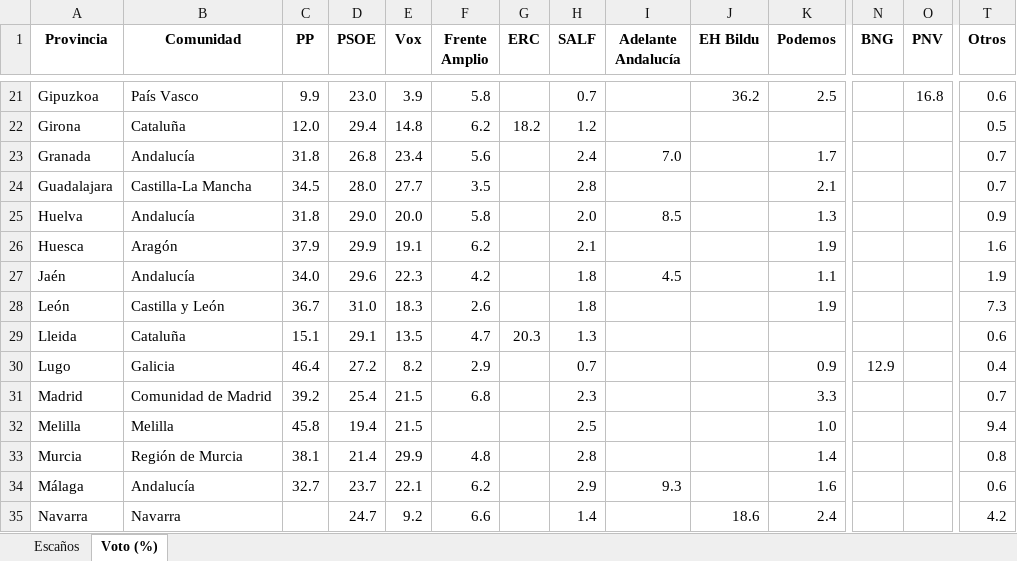
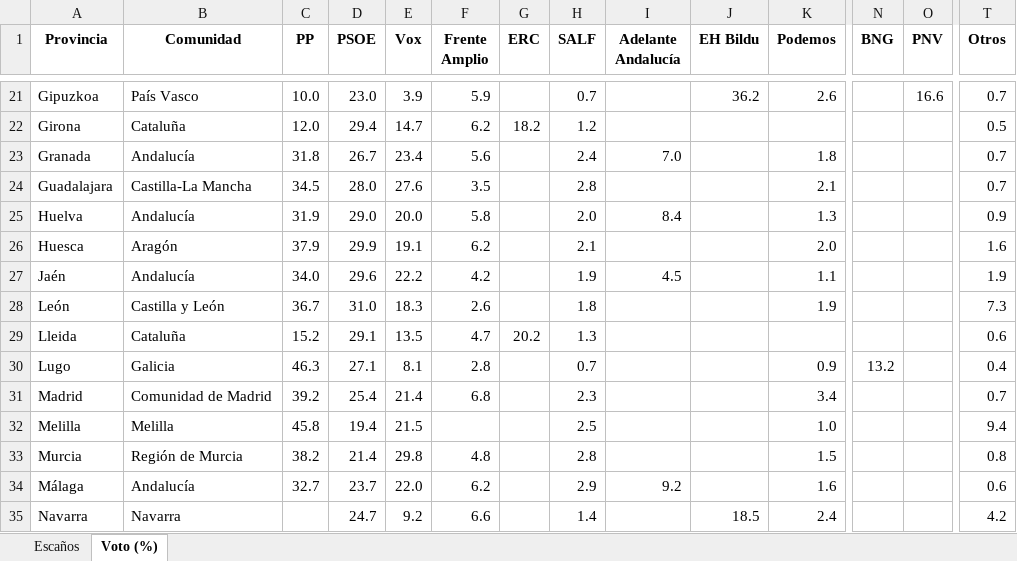
Before and after one commit to fermanpre/pondera, an Excel workbook: Web/sitio/resumen_provincias.xlsx, sheet Voto (%), drawn as a sheet; only a part is shown, gaps mark what is left out; values as stored, in another font and other column widths than the file's, no borders; the diff covers the shown part only; the diff names each change by its address in the sheet, - before the commit and + after, or states it on an @@ line.

```diff
--- a/Web/sitio/resumen_provincias.xlsx (sheet Voto (%))
+++ b/Web/sitio/resumen_provincias.xlsx (sheet Voto (%))
-C21 (PP): 9.9
+C21 (PP): 10.0
-F21 (Frente Amplio): 5.8
+F21 (Frente Amplio): 5.9
-K21 (Podemos): 2.5
+K21 (Podemos): 2.6
-O21 (PNV): 16.8
+O21 (PNV): 16.6
-T21 (Otros): 0.6
+T21 (Otros): 0.7
-E22 (Vox): 14.8
+E22 (Vox): 14.7
-D23 (PSOE): 26.8
+D23 (PSOE): 26.7
-K23 (Podemos): 1.7
+K23 (Podemos): 1.8
-E24 (Vox): 27.7
+E24 (Vox): 27.6
-C25 (PP): 31.8
+C25 (PP): 31.9
-I25 (Adelante Andalucía): 8.5
+I25 (Adelante Andalucía): 8.4
-K26 (Podemos): 1.9
+K26 (Podemos): 2.0
-E27 (Vox): 22.3
+E27 (Vox): 22.2
-H27 (SALF): 1.8
+H27 (SALF): 1.9
-C29 (PP): 15.1
+C29 (PP): 15.2
-G29 (ERC): 20.3
+G29 (ERC): 20.2
-C30 (PP): 46.4
+C30 (PP): 46.3
-D30 (PSOE): 27.2
+D30 (PSOE): 27.1
-E30 (Vox): 8.2
+E30 (Vox): 8.1
-F30 (Frente Amplio): 2.9
+F30 (Frente Amplio): 2.8
-N30 (BNG): 12.9
+N30 (BNG): 13.2
-E31 (Vox): 21.5
+E31 (Vox): 21.4
-K31 (Podemos): 3.3
+K31 (Podemos): 3.4
-C33 (PP): 38.1
+C33 (PP): 38.2
-E33 (Vox): 29.9
+E33 (Vox): 29.8
-K33 (Podemos): 1.4
+K33 (Podemos): 1.5
-E34 (Vox): 22.1
+E34 (Vox): 22.0
-I34 (Adelante Andalucía): 9.3
+I34 (Adelante Andalucía): 9.2
-J35 (EH Bildu): 18.6
+J35 (EH Bildu): 18.5
```
Also changed, not shown: 56 edited cells elsewhere in this sheet, sheet Escaños, 19 other files.
